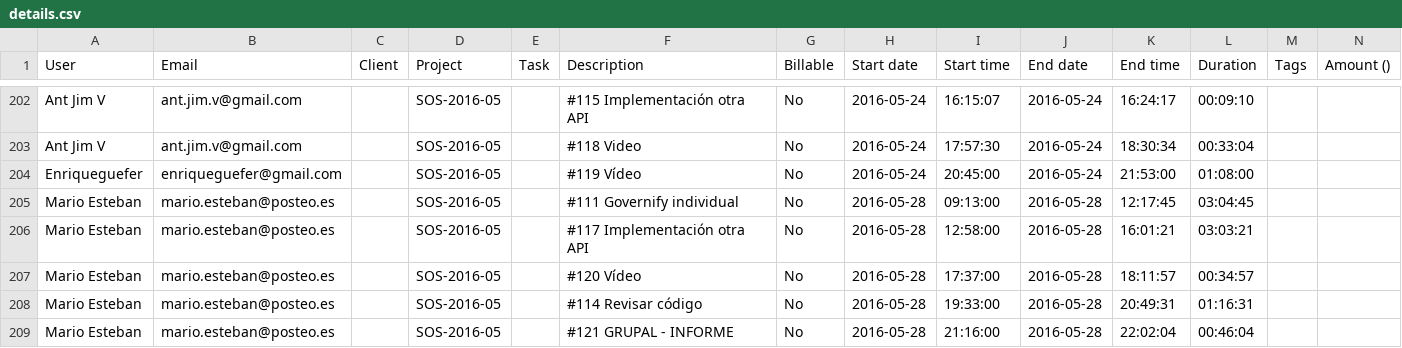
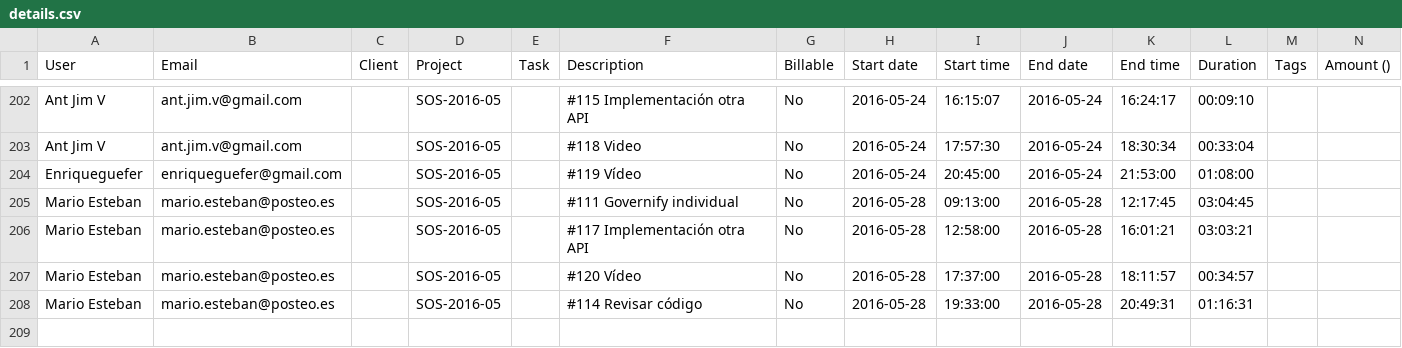
Before and after one commit to SOS-2016-05/SOS-2016-05, a CSV file: efforts/details.csv, drawn as a sheet; only a part is shown, gaps mark what is left out.

```diff
--- a/efforts/details.csv
+++ b/efforts/details.csv
@@ -208,2 +208 @@ Mario Esteban,mario.esteban@posteo.es,,SOS-2016-05,,#120 Vídeo,No,2016-05-28,17
 Mario Esteban,mario.esteban@posteo.es,,SOS-2016-05,,#114 Revisar código,No,2016-05-28,19:33:00,2016-05-28,20:49:31,01:16:31,,
-Mario Esteban,mario.esteban@posteo.es,,SOS-2016-05,,#121 GRUPAL - INFORME,No,2016-05-28,21:16:00,2016-05-28,22:02:04,00:46:04,,
```
Also changed, not shown: 3 other files.
